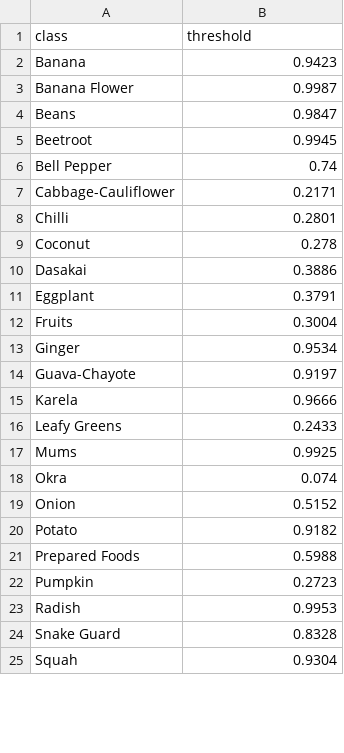
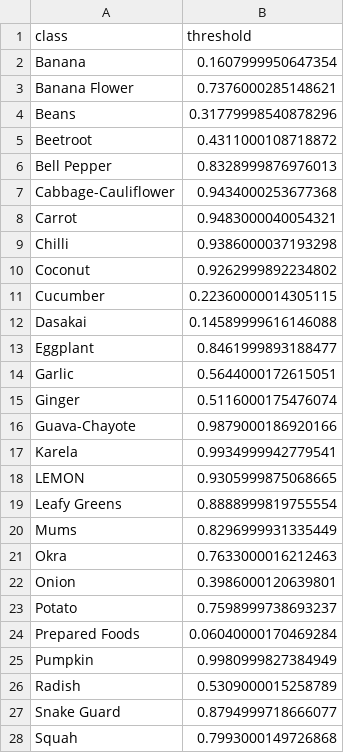
Before and after one commit to ricesree/ai-powered-pos-system, a CSV file: api_efficientnet_b3/class_thresholds.csv, drawn as a sheet; only a part is shown; the diff covers the shown part only.

Commit message:
Update 32-class EfficientNet-B3 API, thresholds, and training scripts

```diff
--- a/api_efficientnet_b3/class_thresholds.csv
+++ b/api_efficientnet_b3/class_thresholds.csv
@@ -1,25 +1,28 @@
 class,threshold
-Banana,0.9423
-Banana Flower,0.9987
-Beans,0.9847
-Beetroot,0.9945
-Bell Pepper,0.74
-Cabbage-Cauliflower,0.2171
-Chilli,0.2801
-Coconut,0.278
-Dasakai,0.3886
-Eggplant,0.3791
-Fruits,0.3004
-Ginger,0.9534
-Guava-Chayote,0.9197
-Karela,0.9666
-Leafy Greens,0.2433
-Mums,0.9925
-Okra,0.074
-Onion,0.5152
-Potato,0.9182
-Prepared Foods,0.5988
-Pumpkin,0.2723
-Radish,0.9953
-Snake Guard,0.8328
-Squah,0.9304
+Banana,0.1607999950647354
+Banana Flower,0.7376000285148621
+Beans,0.31779998540878296
+Beetroot,0.4311000108718872
+Bell Pepper,0.8328999876976013
+Cabbage-Cauliflower,0.9434000253677368
+Carrot,0.9483000040054321
+Chilli,0.9386000037193298
+Coconut,0.9262999892234802
+Cucumber,0.22360000014305115
+Dasakai,0.14589999616146088
+Eggplant,0.8461999893188477
+Garlic,0.5644000172615051
+Ginger,0.5116000175476074
+Guava-Chayote,0.9879000186920166
+Karela,0.9934999942779541
+LEMON,0.9305999875068665
+Leafy Greens,0.8888999819755554
+Mums,0.8296999931335449
+Okra,0.7633000016212463
+Onion,0.3986000120639801
+Potato,0.7598999738693237
+Prepared Foods,0.06040000170469284
+Pumpkin,0.9980999827384949
+Radish,0.5309000015258789
+Snake Guard,0.8794999718666077
+Squah,0.7993000149726868
```
Also changed, not shown: 2 added rows and 3 edited cells elsewhere in this file, 13 other files.
